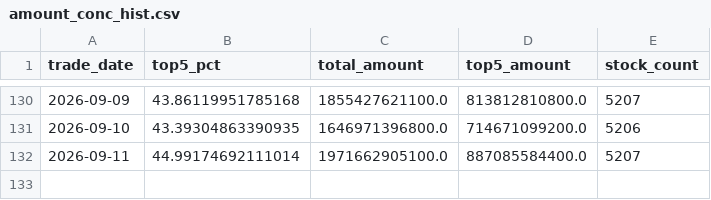
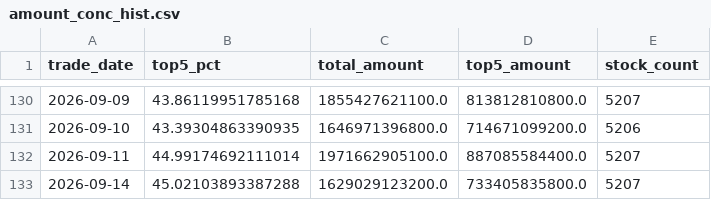
Before and after one commit to iniestao/margin-dashboard, a CSV file: data/crowd/amount_conc_hist.csv, drawn as a sheet; only a part is shown, gaps mark what is left out.

Commit message:
chore(data): 每日融资数据更新 2026-09-15

```diff
--- a/data/crowd/amount_conc_hist.csv
+++ b/data/crowd/amount_conc_hist.csv
@@ -132 +132,2 @@ trade_date,top5_pct,total_amount,top5_amount,stock_count
 2026-09-11,44.99174692111014,1971662905100.0,887085584400.0,5207
+2026-09-14,45.02103893387288,1629029123200.0,733405835800.0,5207
```
Also changed, not shown: 2 other files.
